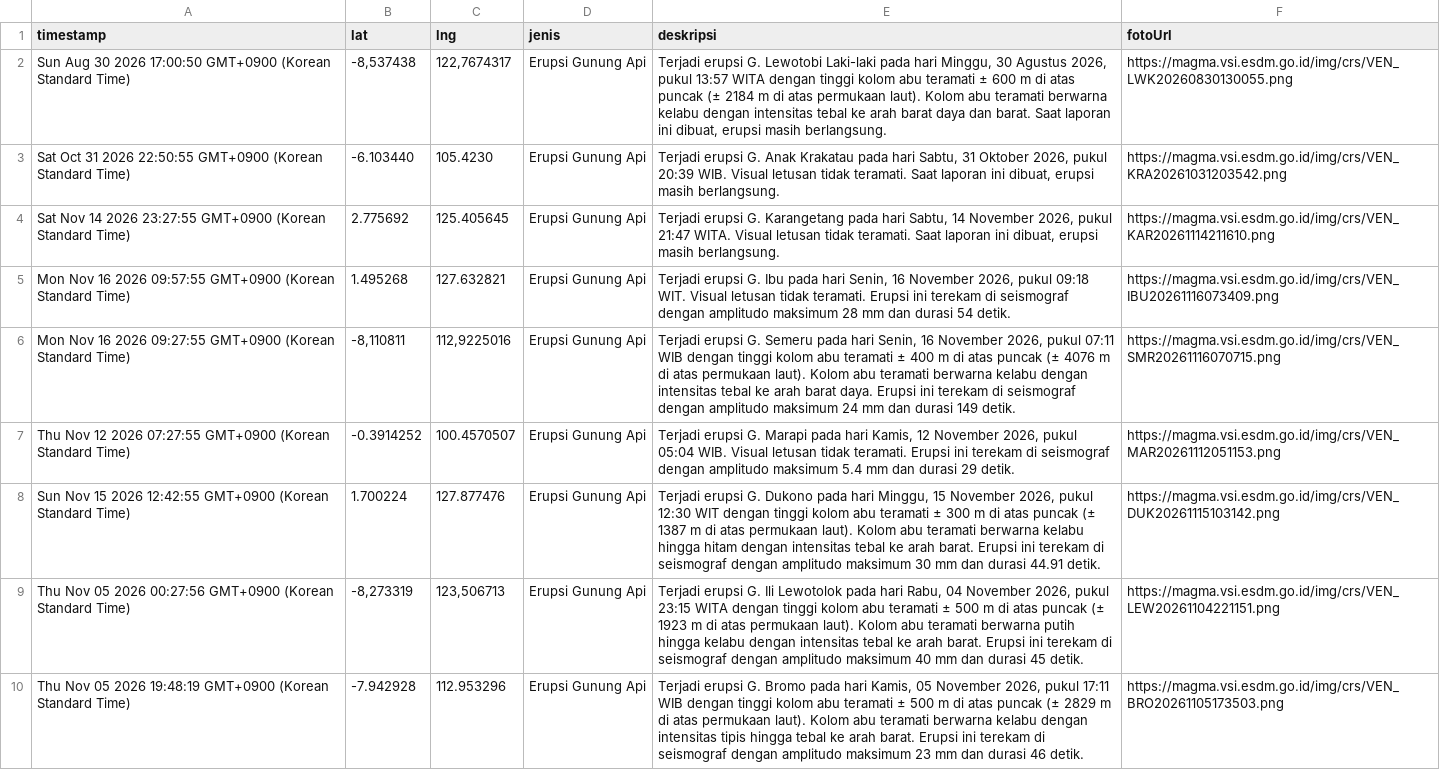
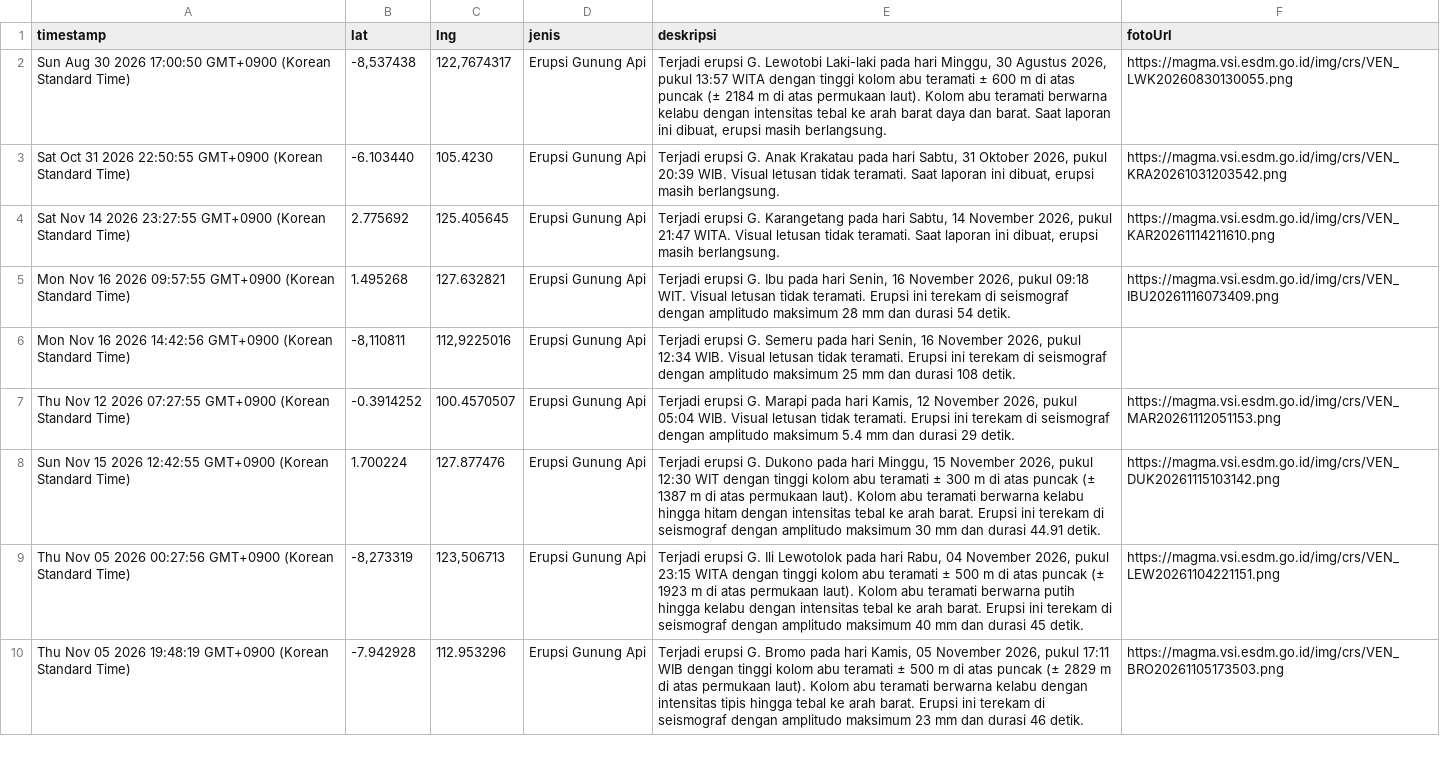
Before and after one commit to gpmlabuangnamrole-cell/Rescue, a CSV file: Laporan Rescue.csv, drawn as a sheet; only a part is shown.

Commit message:
Update Laporan Rescue otomatis dari Google Sheet

```diff
--- a/Laporan Rescue.csv
+++ b/Laporan Rescue.csv
@@ -5,3 +5,3 @@
 "Mon Nov 16 2026 09:57:55 GMT+0900 (Korean Standard Time)","1.495268","127.632821","Erupsi Gunung Api","Terjadi erupsi G. Ibu pada hari Senin, 16 November 2026, pukul 09:18 WIT. Visual letusan tidak teramati. Erupsi ini terekam di seismograf dengan amplitudo maksimum 28 mm dan durasi 54 detik.","https://magma.vsi.esdm.go.id/img/crs/VEN_IBU20261116073409.png"
-"Mon Nov 16 2026 09:27:55 GMT+0900 (Korean Standard Time)","-8,110811","112,9225016","Erupsi Gunung Api","Terjadi erupsi G. Semeru pada hari Senin, 16 November 2026, pukul 07:11 WIB dengan tinggi kolom abu teramati ± 400 m di atas puncak (± 4076 m di atas permukaan laut). Kolom abu teramati berwarna kelabu dengan intensitas tebal ke arah barat daya. Erupsi ini terekam di seismograf dengan amplitudo maksimum 24 mm dan durasi 149 detik.","https://magma.vsi.esdm.go.id/img/crs/VEN_SMR20261116070715.png"
+"Mon Nov 16 2026 14:42:56 GMT+0900 (Korean Standard Time)","-8,110811","112,9225016","Erupsi Gunung Api","Terjadi erupsi G. Semeru pada hari Senin, 16 November 2026, pukul 12:34 WIB. Visual letusan tidak teramati. Erupsi ini terekam di seismograf dengan amplitudo maksimum 25 mm dan durasi 108 detik.",""
 "Thu Nov 12 2026 07:27:55 GMT+0900 (Korean Standard Time)","-0.3914252","100.4570507","Erupsi Gunung Api","Terjadi erupsi G. Marapi pada hari Kamis, 12 November 2026, pukul 05:04 WIB. Visual letusan tidak teramati. Erupsi ini terekam di seismograf dengan amplitudo maksimum 5.4 mm dan durasi 29 detik.","https://magma.vsi.esdm.go.id/img/crs/VEN_MAR20261112051153.png"
```
